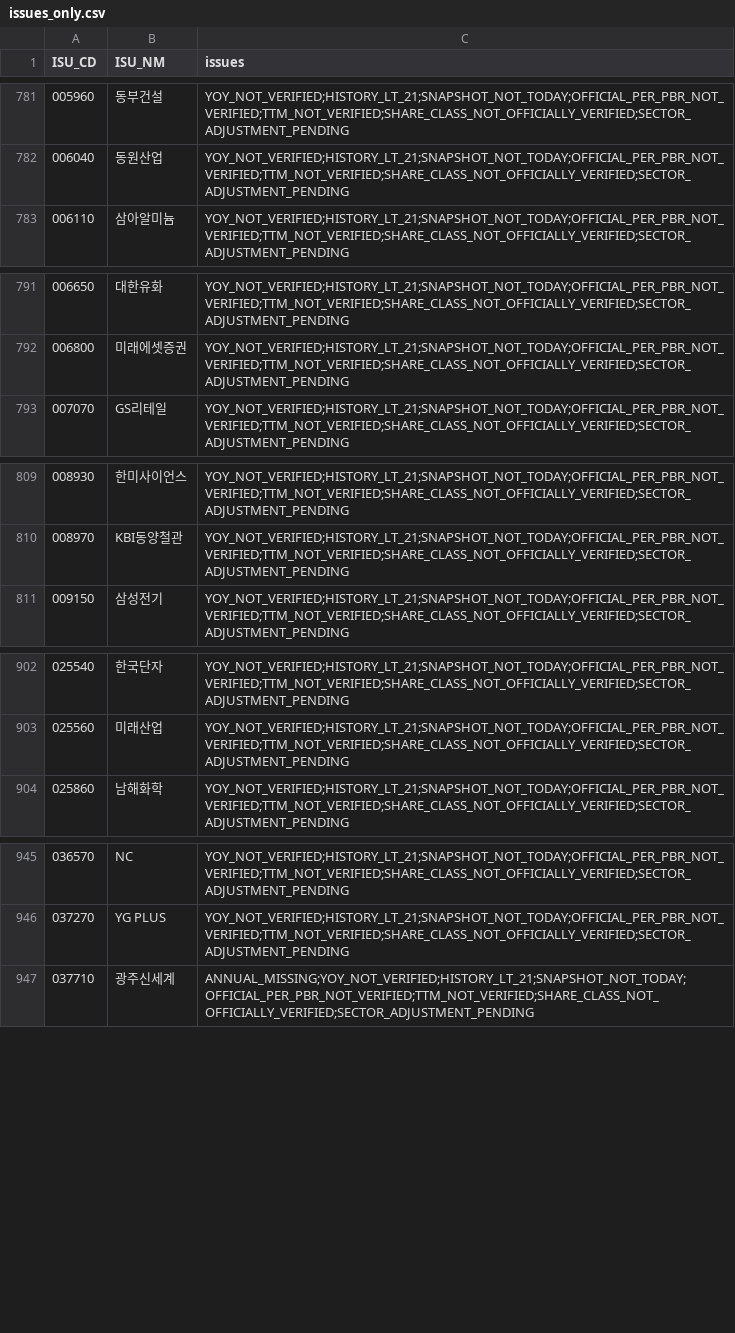
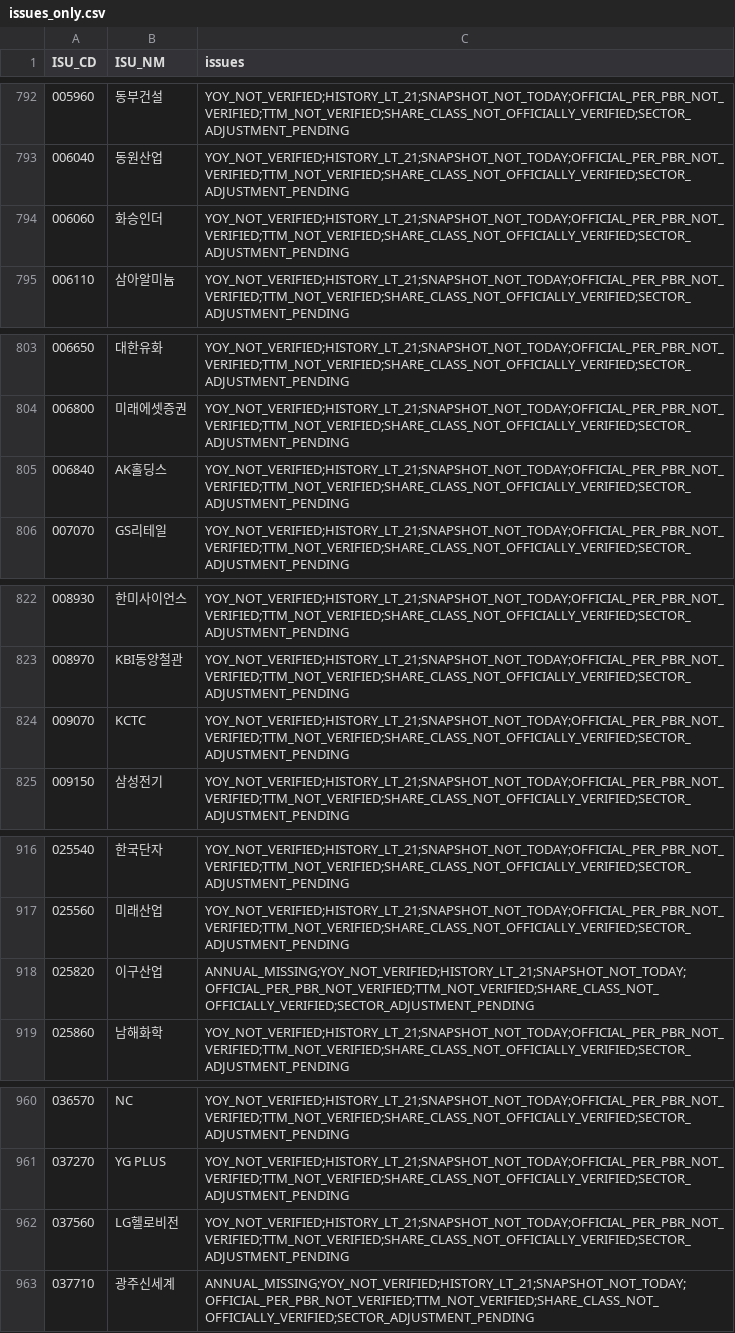
Before and after one commit to cks3210-spec/KRX-Public-Test, a CSV file: data/v5_investment_r14/issues_only.csv, drawn as a sheet; only a part is shown, gaps mark what is left out; the diff covers the shown part only.

```diff
--- a/data/v5_investment_r14/issues_only.csv
+++ b/data/v5_investment_r14/issues_only.csv
@@ -782,2 +793,3 @@
 006040,동원산업,YOY_NOT_VERIFIED;HISTORY_LT_21;SNAPSHOT_NOT_TODAY;OFFICIAL_PER_PBR_NOT_VERIFIED;TTM_NOT_VERIFIED;SHARE_CLASS_NOT_OFFICIALLY_VERIFIED;SECTOR_ADJUSTMENT_PENDING
+006060,화승인더,YOY_NOT_VERIFIED;HISTORY_LT_21;SNAPSHOT_NOT_TODAY;OFFICIAL_PER_PBR_NOT_VERIFIED;TTM_NOT_VERIFIED;SHARE_CLASS_NOT_OFFICIALLY_VERIFIED;SECTOR_ADJUSTMENT_PENDING
 006110,삼아알미늄,YOY_NOT_VERIFIED;HISTORY_LT_21;SNAPSHOT_NOT_TODAY;OFFICIAL_PER_PBR_NOT_VERIFIED;TTM_NOT_VERIFIED;SHARE_CLASS_NOT_OFFICIALLY_VERIFIED;SECTOR_ADJUSTMENT_PENDING
@@ -792,2 +804,3 @@
 006800,미래에셋증권,YOY_NOT_VERIFIED;HISTORY_LT_21;SNAPSHOT_NOT_TODAY;OFFICIAL_PER_PBR_NOT_VERIFIED;TTM_NOT_VERIFIED;SHARE_CLASS_NOT_OFFICIALLY_VERIFIED;SECTOR_ADJUSTMENT_PENDING
+006840,AK홀딩스,YOY_NOT_VERIFIED;HISTORY_LT_21;SNAPSHOT_NOT_TODAY;OFFICIAL_PER_PBR_NOT_VERIFIED;TTM_NOT_VERIFIED;SHARE_CLASS_NOT_OFFICIALLY_VERIFIED;SECTOR_ADJUSTMENT_PENDING
 007070,GS리테일,YOY_NOT_VERIFIED;HISTORY_LT_21;SNAPSHOT_NOT_TODAY;OFFICIAL_PER_PBR_NOT_VERIFIED;TTM_NOT_VERIFIED;SHARE_CLASS_NOT_OFFICIALLY_VERIFIED;SECTOR_ADJUSTMENT_PENDING
@@ -810,2 +823,3 @@
 008970,KBI동양철관,YOY_NOT_VERIFIED;HISTORY_LT_21;SNAPSHOT_NOT_TODAY;OFFICIAL_PER_PBR_NOT_VERIFIED;TTM_NOT_VERIFIED;SHARE_CLASS_NOT_OFFICIALLY_VERIFIED;SECTOR_ADJUSTMENT_PENDING
+009070,KCTC,YOY_NOT_VERIFIED;HISTORY_LT_21;SNAPSHOT_NOT_TODAY;OFFICIAL_PER_PBR_NOT_VERIFIED;TTM_NOT_VERIFIED;SHARE_CLASS_NOT_OFFICIALLY_VERIFIED;SECTOR_ADJUSTMENT_PENDING
 009150,삼성전기,YOY_NOT_VERIFIED;HISTORY_LT_21;SNAPSHOT_NOT_TODAY;OFFICIAL_PER_PBR_NOT_VERIFIED;TTM_NOT_VERIFIED;SHARE_CLASS_NOT_OFFICIALLY_VERIFIED;SECTOR_ADJUSTMENT_PENDING
@@ -903,2 +917,3 @@
 025560,미래산업,YOY_NOT_VERIFIED;HISTORY_LT_21;SNAPSHOT_NOT_TODAY;OFFICIAL_PER_PBR_NOT_VERIFIED;TTM_NOT_VERIFIED;SHARE_CLASS_NOT_OFFICIALLY_VERIFIED;SECTOR_ADJUSTMENT_PENDING
+025820,이구산업,ANNUAL_MISSING;YOY_NOT_VERIFIED;HISTORY_LT_21;SNAPSHOT_NOT_TODAY;OFFICIAL_PER_PBR_NOT_VERIFIED;TTM_NOT_VERIFIED;SHARE_CLASS_NOT_OFFICIALLY_VERIFIED;SECTOR_ADJUSTMENT_PENDING
 025860,남해화학,YOY_NOT_VERIFIED;HISTORY_LT_21;SNAPSHOT_NOT_TODAY;OFFICIAL_PER_PBR_NOT_VERIFIED;TTM_NOT_VERIFIED;SHARE_CLASS_NOT_OFFICIALLY_VERIFIED;SECTOR_ADJUSTMENT_PENDING
@@ -946,2 +961,3 @@
 037270,YG PLUS,YOY_NOT_VERIFIED;HISTORY_LT_21;SNAPSHOT_NOT_TODAY;OFFICIAL_PER_PBR_NOT_VERIFIED;TTM_NOT_VERIFIED;SHARE_CLASS_NOT_OFFICIALLY_VERIFIED;SECTOR_ADJUSTMENT_PENDING
+037560,LG헬로비전,YOY_NOT_VERIFIED;HISTORY_LT_21;SNAPSHOT_NOT_TODAY;OFFICIAL_PER_PBR_NOT_VERIFIED;TTM_NOT_VERIFIED;SHARE_CLASS_NOT_OFFICIALLY_VERIFIED;SECTOR_ADJUSTMENT_PENDING
 037710,광주신세계,ANNUAL_MISSING;YOY_NOT_VERIFIED;HISTORY_LT_21;SNAPSHOT_NOT_TODAY;OFFICIAL_PER_PBR_NOT_VERIFIED;TTM_NOT_VERIFIED;SHARE_CLASS_NOT_OFFICIALLY_VERIFIED;SECTOR_ADJUSTMENT_PENDING
```
Also changed, not shown: 14 added rows elsewhere in this file, data/v5_investment_r14/full_market_research.csv, data/v5_investment_r14/provisional_ab_watchlist.csv, 2 other files.
